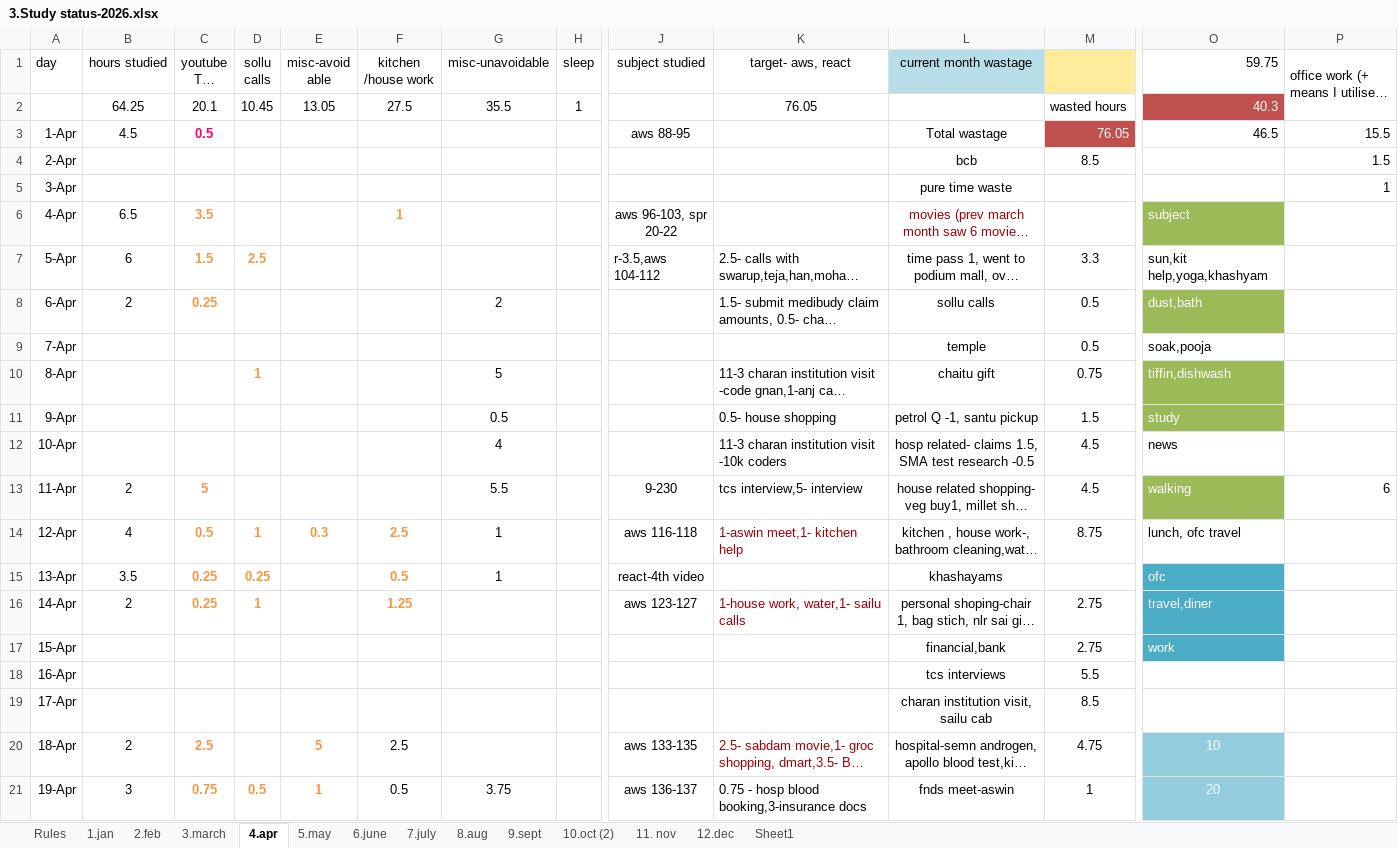
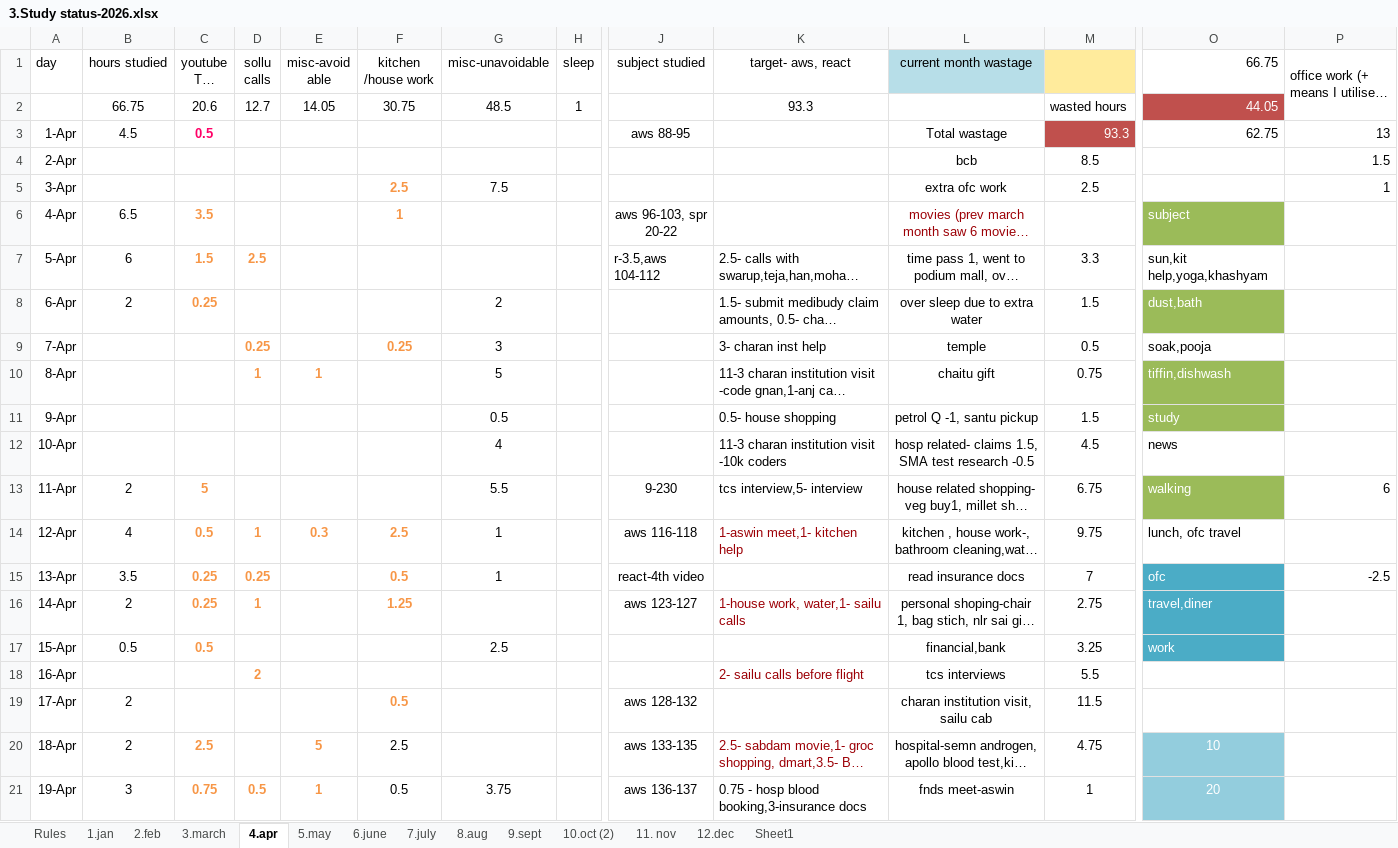
Before and after one commit to manideep-vv/JavaAllSubjectsNotes, an Excel workbook: 3.Study status-2026.xlsx, sheet 4.apr, drawn as a sheet; only a part is shown, gaps mark what is left out; long unchanged cells end in …; values as stored, in another font and other column widths than the file's, no borders; charts and pictures and conditional formats and table styles not drawn; removed rows and columns are numbered as before the commit, all else as after; rows hold the shown columns only; the diff names each change by its address in the sheet, - before the commit and + after, or states it on an @@ line.

```diff
--- a/3.Study status-2026.xlsx (sheet 4.apr)
+++ b/3.Study status-2026.xlsx (sheet 4.apr)
-O1: 59.75
+O1: 66.75
-row 2:  | 64.25 | 20.1 | 10.45 | 13.05 | 27.5 | 35.5 | 1 |  | 76.05 |  | wasted hours | 40.3
+row 2:  | 66.75 | 20.6 | 12.7 | 14.05 | 30.75 | 48.5 | 1 |  | 93.3 |  | wasted hours | 44.05
-M3: 76.05
+M3: 93.3
-O3 (66.75): 46.5
+O3 (66.75): 62.75
-P3: 15.5
+P3: 13
-F5 (kitchen /house work): (empty)
+F5 (kitchen /house work): 2.5
-G5 (misc-unavoidable): (empty)
+G5 (misc-unavoidable): 7.5
-L5 (current month wastage): pure time waste
+L5 (current month wastage): extra ofc work
-M5: (empty)
+M5: 2.5
-L8 (current month wastage): sollu calls
+L8 (current month wastage): over sleep due to extra water
-M8: 0.5
+M8: 1.5
-D9 (sollu calls): (empty)
+D9 (sollu calls): 0.25
-F9 (kitchen /house work): (empty)
+F9 (kitchen /house work): 0.25
-G9 (misc-unavoidable): (empty)
+G9 (misc-unavoidable): 3
-K9 (target- aws, react): (empty)
+K9 (target- aws, react): 3- charan inst help
-E10 (misc-avoid able): (empty)
+E10 (misc-avoid able): 1
-M13: 4.5
+M13: 6.75
-M14: 8.75
+M14: 9.75
-L15 (current month wastage): khashayams
+L15 (current month wastage): read insurance docs
-M15: (empty)
+M15: 7
-P15: (empty)
+P15: -2.5
-B17 (hours studied): (empty)
+B17 (hours studied): 0.5
-C17 (youtube TV/ movies): (empty)
+C17 (youtube TV/ movies): 0.5
-G17 (misc-unavoidable): (empty)
+G17 (misc-unavoidable): 2.5
-M17: 2.75
+M17: 3.25
-D18 (sollu calls): (empty)
+D18 (sollu calls): 2
-K18 (target- aws, react): (empty)
+K18 (target- aws, react): 2- sailu calls before flight
-row 19: 17-Apr |  |  |  |  |  |  |  |  |  | charan institution visit, sailu cab | 8.5
+row 19: 17-Apr | 2 |  |  |  | 0.5 |  |  | aws 128-132 |  | charan institution visit, sailu cab | 11.5
```
Also changed, not shown: sheet 6.june, sheet Rules, sheet 5.may, charts or pictures, 12 other files.
